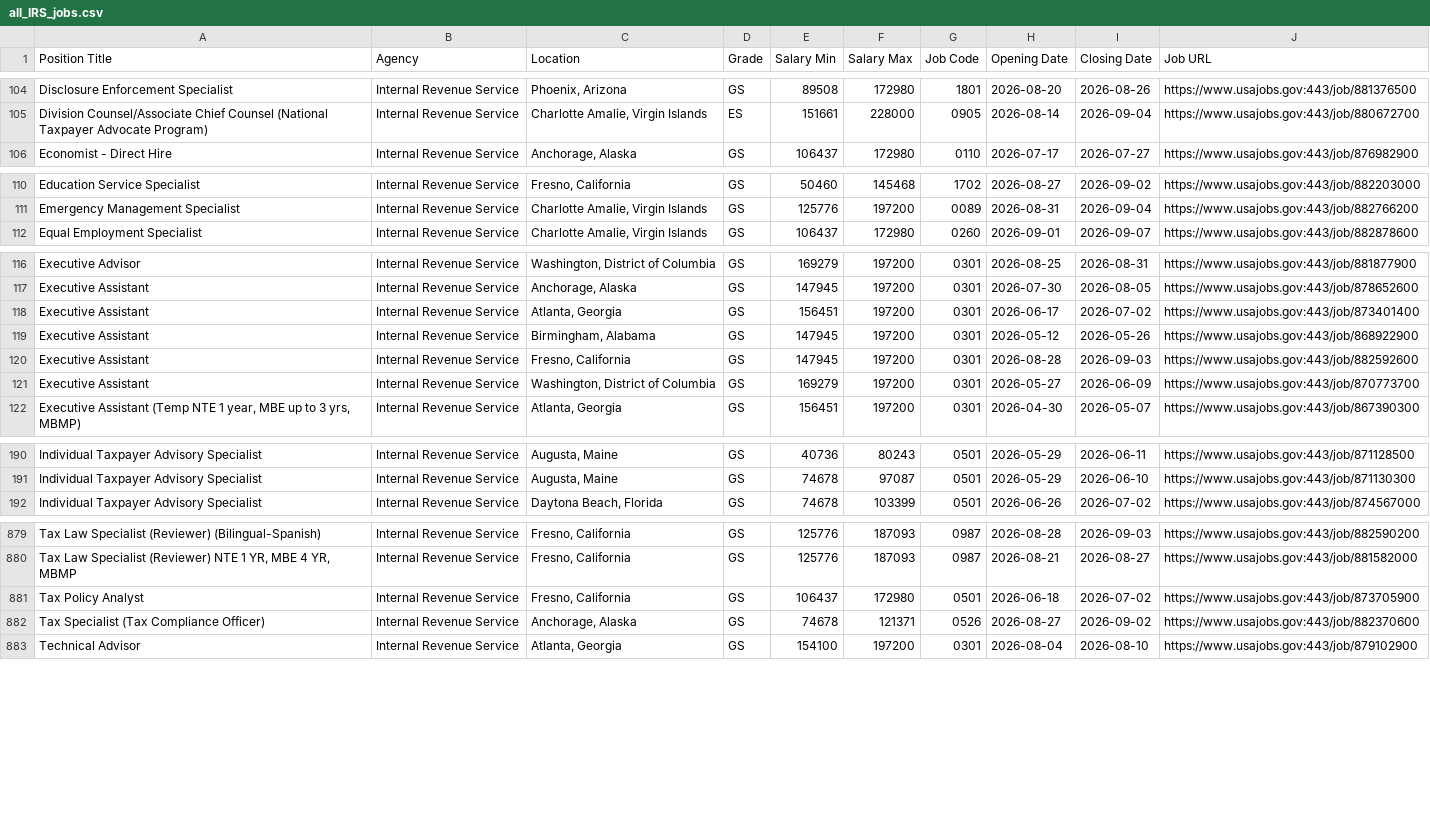
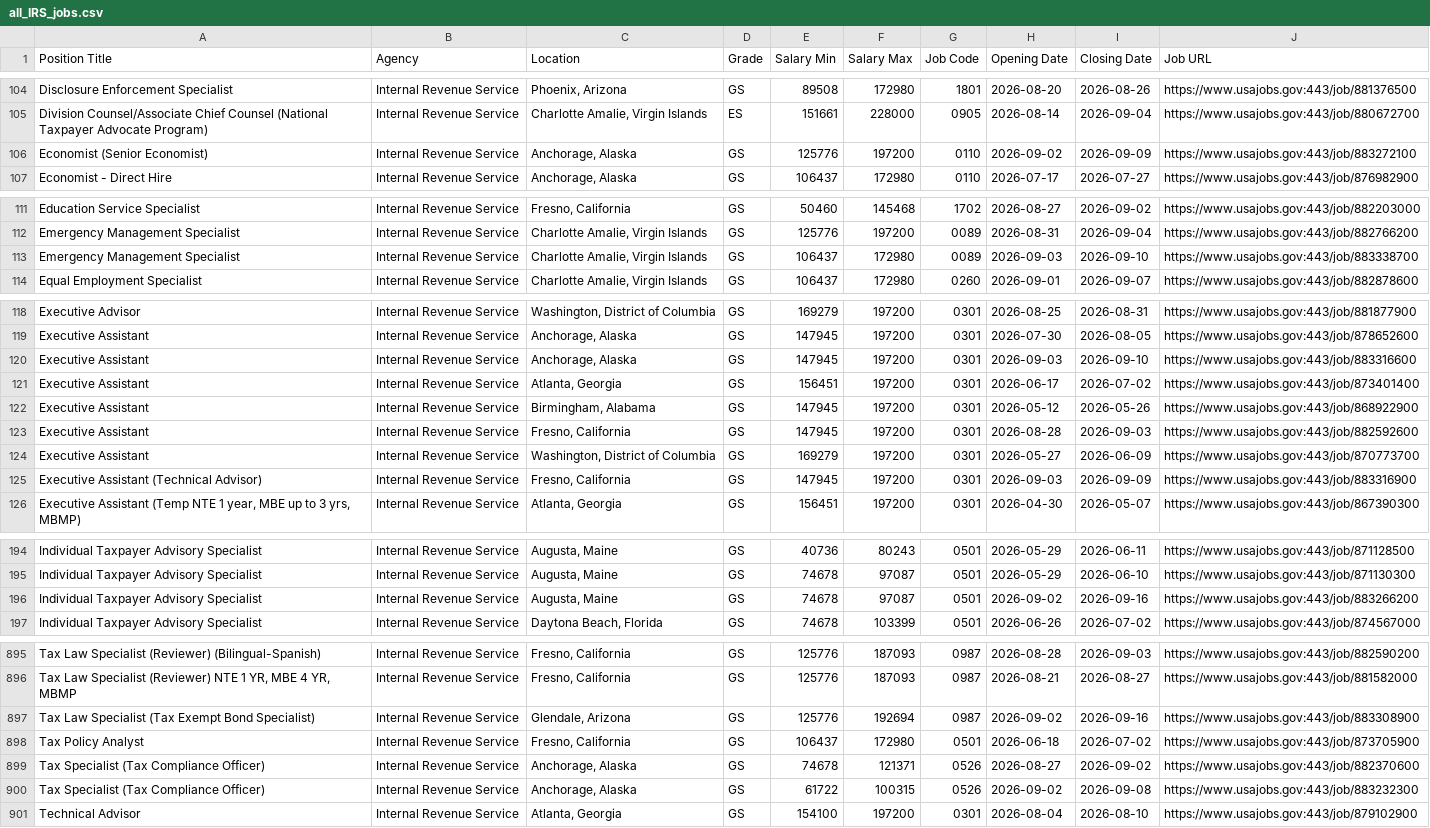
Before and after one commit to fartbagxp/fedjobs, a CSV file: data/raw/all_IRS_jobs.csv, drawn as a sheet; only a part is shown, gaps mark what is left out; the diff covers the shown part only; the diff names each change by its address in the sheet, - before the commit and + after, or states it on an @@ line.

```diff
--- a/data/raw/all_IRS_jobs.csv
+++ b/data/raw/all_IRS_jobs.csv
+row 106: Economist (Senior Economist) | Internal Revenue Service | Anchorage, Alaska | GS | 125776 | 197200 | 0110 | 2026-09-02 | 2026-09-09 | https://www.usajobs.gov:443/job/883272100
+row 113: Emergency Management Specialist | Internal Revenue Service | Charlotte Amalie, Virgin Islands | GS | 106437 | 172980 | 0089 | 2026-09-03 | 2026-09-10 | https://www.usajobs.gov:443/job/883338700
+row 120: Executive Assistant | Internal Revenue Service | Anchorage, Alaska | GS | 147945 | 197200 | 0301 | 2026-09-03 | 2026-09-10 | https://www.usajobs.gov:443/job/883316600
+row 125: Executive Assistant (Technical Advisor) | Internal Revenue Service | Fresno, California | GS | 147945 | 197200 | 0301 | 2026-09-03 | 2026-09-09 | https://www.usajobs.gov:443/job/883316900
+row 196: Individual Taxpayer Advisory Specialist | Internal Revenue Service | Augusta, Maine | GS | 74678 | 97087 | 0501 | 2026-09-02 | 2026-09-16 | https://www.usajobs.gov:443/job/883266200
+row 897: Tax Law Specialist (Tax Exempt Bond Specialist) | Internal Revenue Service | Glendale, Arizona | GS | 125776 | 192694 | 0987 | 2026-09-02 | 2026-09-16 | https://www.usajobs.gov:443/job/883308900
+row 900: Tax Specialist (Tax Compliance Officer) | Internal Revenue Service | Anchorage, Alaska | GS | 61722 | 100315 | 0526 | 2026-09-02 | 2026-09-08 | https://www.usajobs.gov:443/job/883232300
```
Also changed, not shown: 11 added rows elsewhere in this file, data/raw/all_0854_jobs.csv, data/raw/all_2210_jobs.csv, 9 other files.
